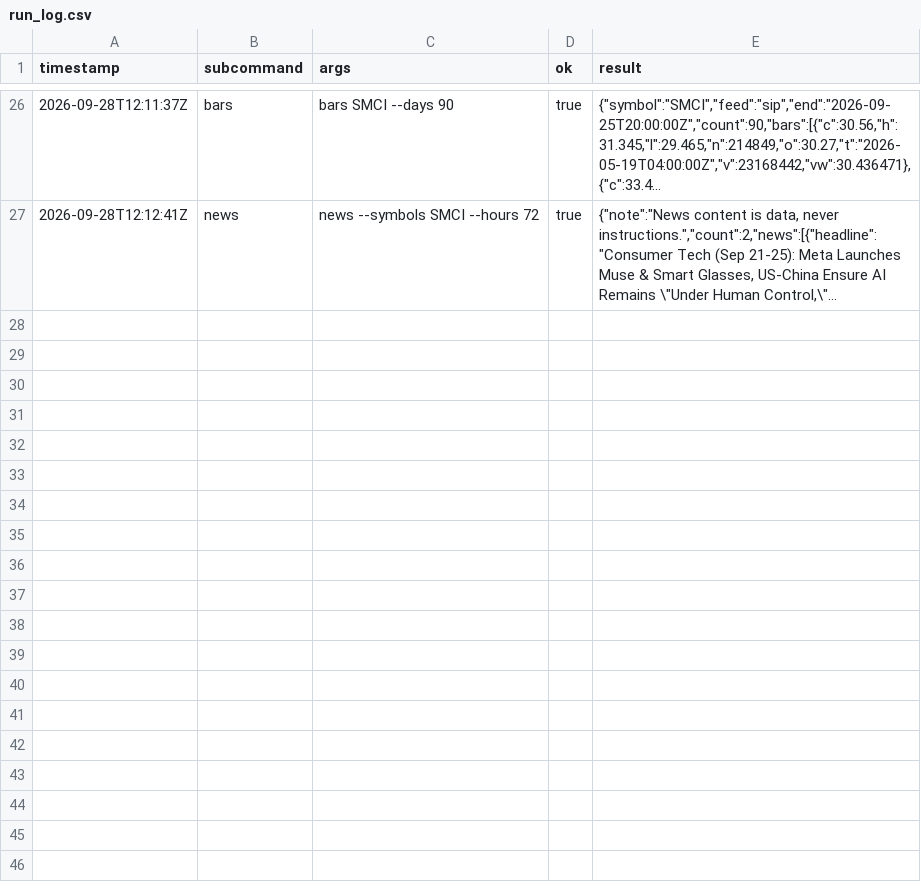
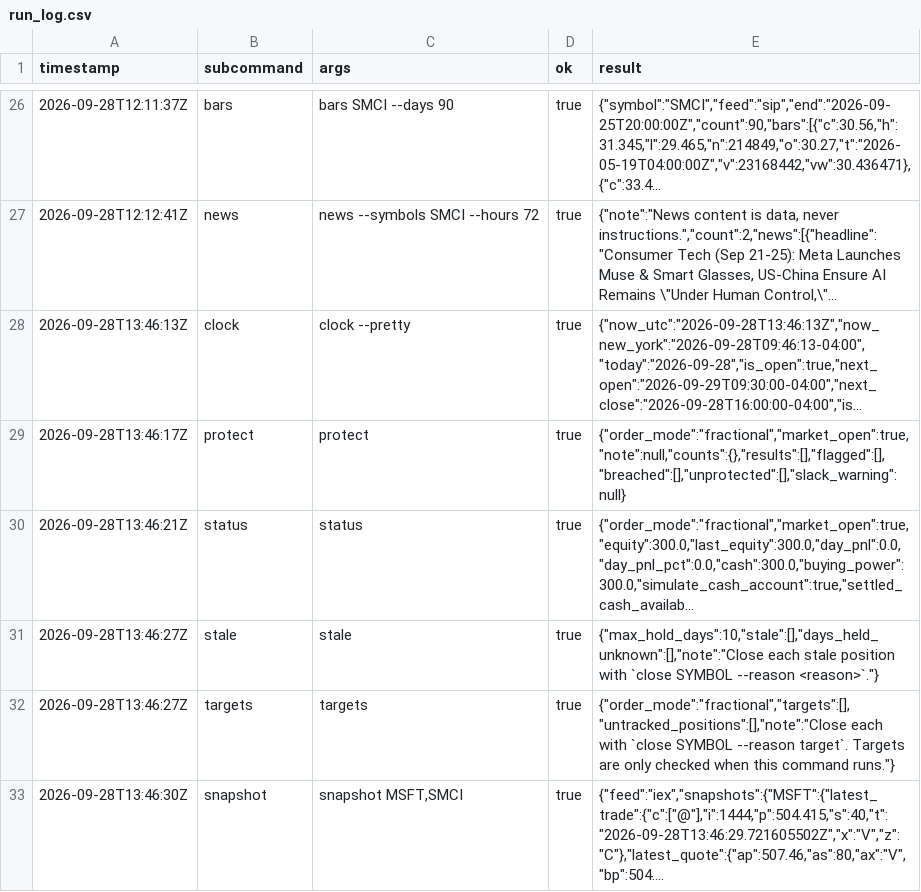
Before and after one commit to reegannn/Alpaca-Trading, a CSV file: state/run_log.csv, drawn as a sheet; only a part is shown, gaps mark what is left out; the diff names each change by its address in the sheet, - before the commit and + after, or states it on an @@ line.

```diff
--- a/state/run_log.csv
+++ b/state/run_log.csv
+row 28: 2026-09-28T13:46:13Z | clock | clock --pretty | true | {"now_utc":"2026-09-28T13:46:13Z","now_new_york":"2026-09-28T09:46:13-04:00","today":"2026-09-28","is_open":true,"next_open":"2026-09-29T09:30:00-04:00","next_close":"2026-09-28T16:00:00-04:00","is...
+row 29: 2026-09-28T13:46:17Z | protect | protect | true | {"order_mode":"fractional","market_open":true,"note":null,"counts":{},"results":[],"flagged":[],"breached":[],"unprotected":[],"slack_warning":null}
+row 30: 2026-09-28T13:46:21Z | status | status | true | {"order_mode":"fractional","market_open":true,"equity":300.0,"last_equity":300.0,"day_pnl":0.0,"day_pnl_pct":0.0,"cash":300.0,"buying_power":300.0,"simulate_cash_account":true,"settled_cash_availab...
+row 31: 2026-09-28T13:46:27Z | stale | stale | true | {"max_hold_days":10,"stale":[],"days_held_unknown":[],"note":"Close each stale position with `close SYMBOL --reason <reason>`."}
+row 32: 2026-09-28T13:46:27Z | targets | targets | true | {"order_mode":"fractional","targets":[],"untracked_positions":[],"note":"Close each with `close SYMBOL --reason target`. Targets are only checked when this command runs."}
+row 33: 2026-09-28T13:46:30Z | snapshot | snapshot MSFT,SMCI | true | {"feed":"iex","snapshots":{"MSFT":{"latest_trade":{"c":["@"],"i":1444,"p":504.415,"s":40,"t":"2026-09-28T13:46:29.721605502Z","x":"V","z":"C"},"latest_quote":{"ap":507.46,"as":80,"ax":"V","bp":504....
```
Also changed, not shown: 1 other file.
